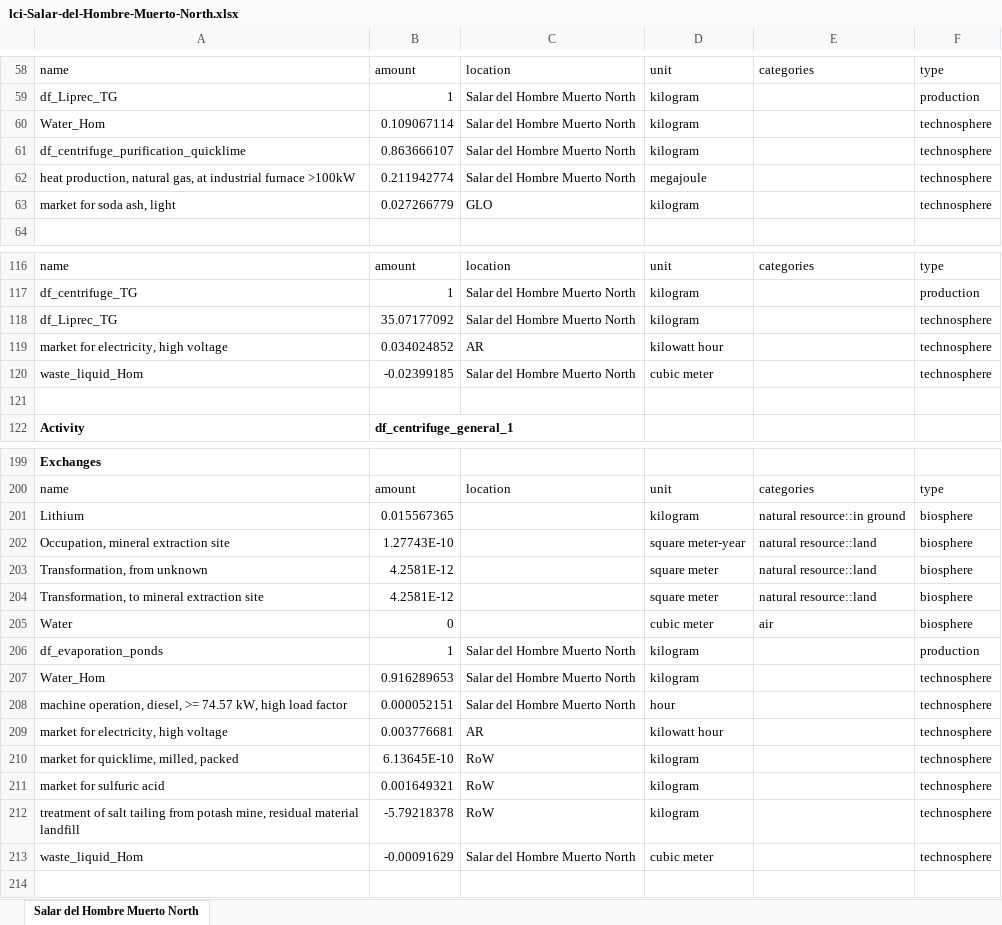
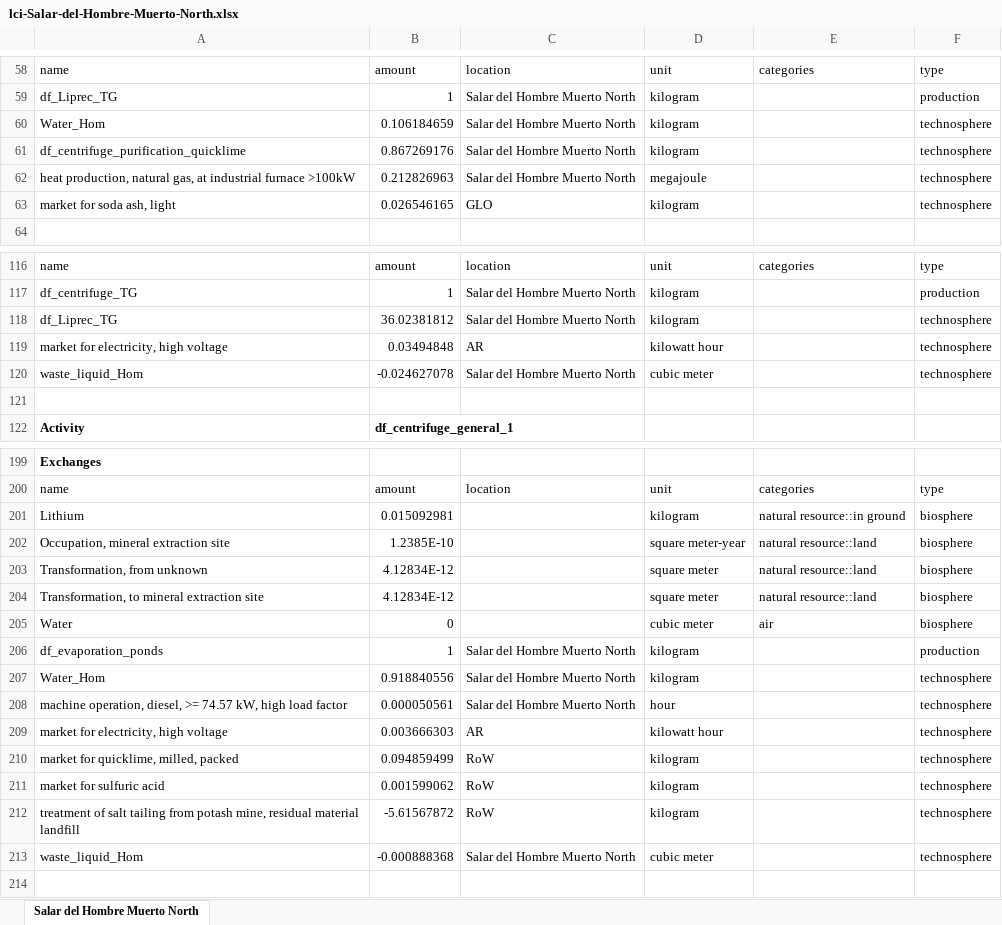
Before and after one commit to robyistrate/lithium-brine-prospective-LCA, an Excel workbook: inventories/optimized/lci-Salar-del-Hombre-Muerto-North.xlsx, sheet Salar del Hombre Muerto North, drawn as a sheet; only a part is shown, gaps mark what is left out; values as stored, in another font and other column widths than the file's, no borders; the diff names each change by its address in the sheet, - before the commit and + after, or states it on an @@ line.

```diff
--- a/inventories/optimized/lci-Salar-del-Hombre-Muerto-North.xlsx (sheet Salar del Hombre Muerto North)
+++ b/inventories/optimized/lci-Salar-del-Hombre-Muerto-North.xlsx (sheet Salar del Hombre Muerto North)
-B60: 0.109067114
+B60: 0.106184659
-B61: 0.863666107
+B61: 0.867269176
-B62: 0.211942774
+B62: 0.212826963
-B63: 0.027266779
+B63: 0.026546165
-B118: 35.07177092
+B118: 36.02381812
-B119: 0.034024852
+B119: 0.03494848
-B120: -0.02399185
+B120: -0.024627078
-B201: 0.015567365
+B201: 0.015092981
-B202: 1.27743E-10
+B202: 1.2385E-10
-B203:B204: 4.2581E-12
+B203:B204: 4.12834E-12
-B207: 0.916289653
+B207: 0.918840556
-B208: 0.000052151
+B208: 0.000050561
-B209: 0.003776681
+B209: 0.003666303
-B210: 6.13645E-10
+B210: 0.094859499
-B211: 0.001649321
+B211: 0.001599062
-B212: -5.79218378
+B212: -5.61567872
-B213: -0.00091629
+B213: -0.000888368
```
Also changed, not shown: inventories/lci-lithium_brine_projects-optimized.xlsx, inventories/lci-lithium_brine_projects.xlsx, 57 other files.
